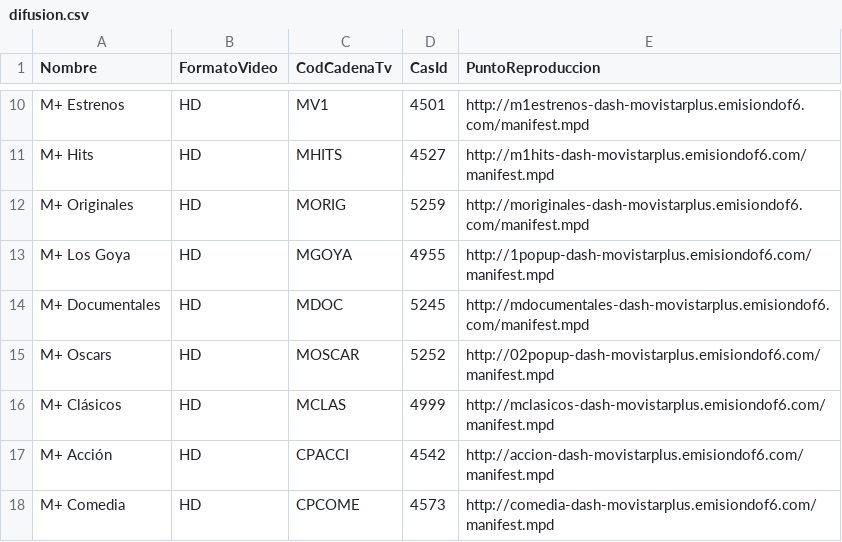
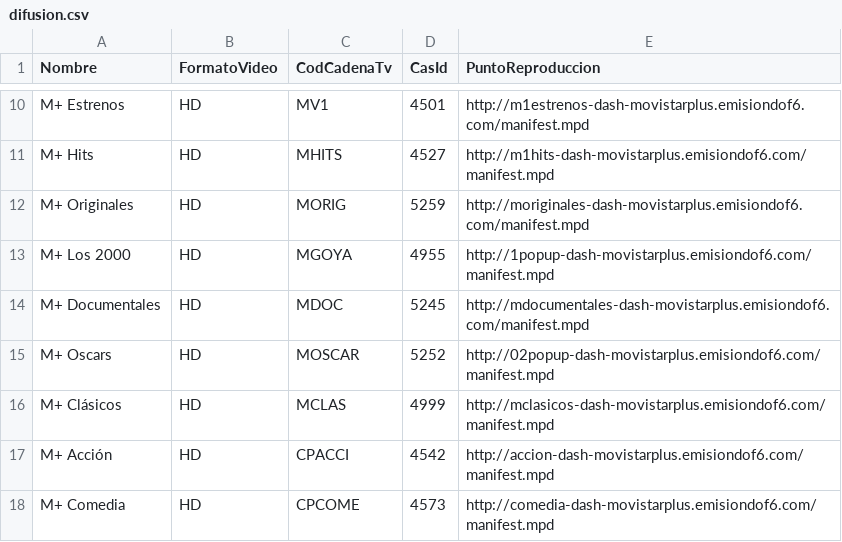
Before and after one commit to 1YZTOOAr/Mfeed, a CSV file: difusion.csv, drawn as a sheet; only a part is shown, gaps mark what is left out.

```diff
--- a/difusion.csv
+++ b/difusion.csv
@@ -12,3 +12,3 @@ M+ Hits,HD,MHITS,4527,http://m1hits-dash-movistarplus.emisiondof6.com/manifest.m
 M+ Originales,HD,MORIG,5259,http://moriginales-dash-movistarplus.emisiondof6.com/manifest.mpd
-M+ Los Goya,HD,MGOYA,4955,http://1popup-dash-movistarplus.emisiondof6.com/manifest.mpd
+M+ Los 2000,HD,MGOYA,4955,http://1popup-dash-movistarplus.emisiondof6.com/manifest.mpd
 M+ Documentales,HD,MDOC,5245,http://mdocumentales-dash-movistarplus.emisiondof6.com/manifest.mpd
```
Also changed, not shown: ott.csv.
